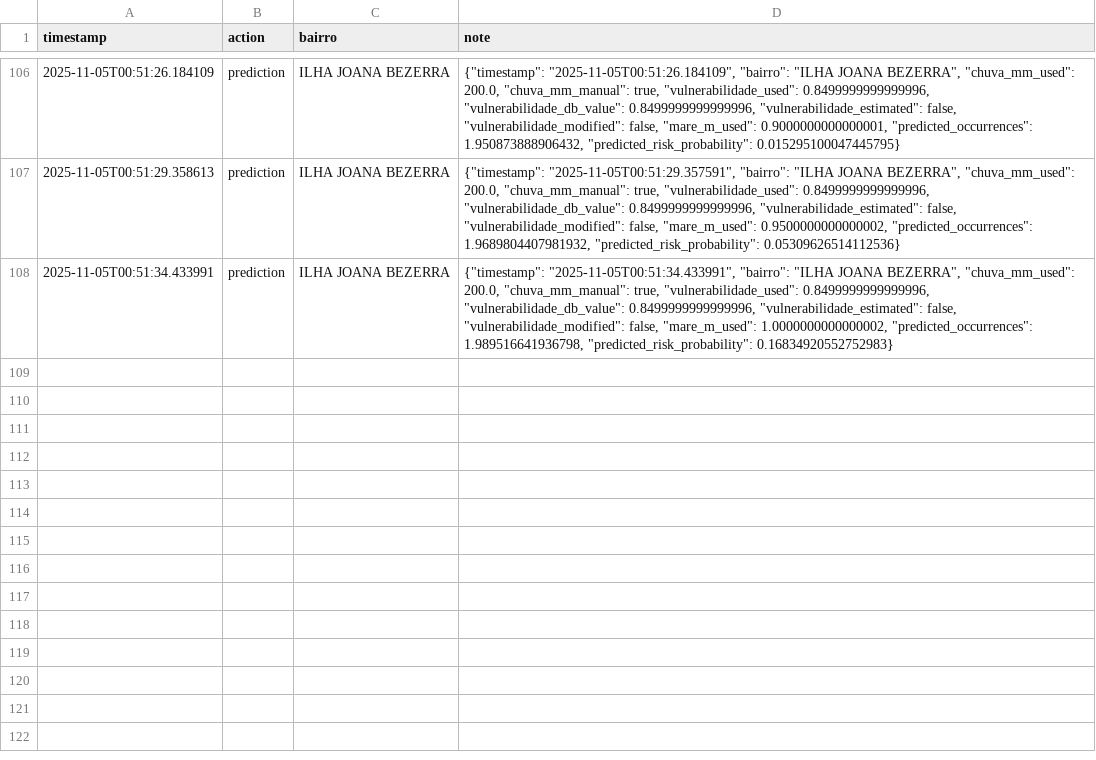
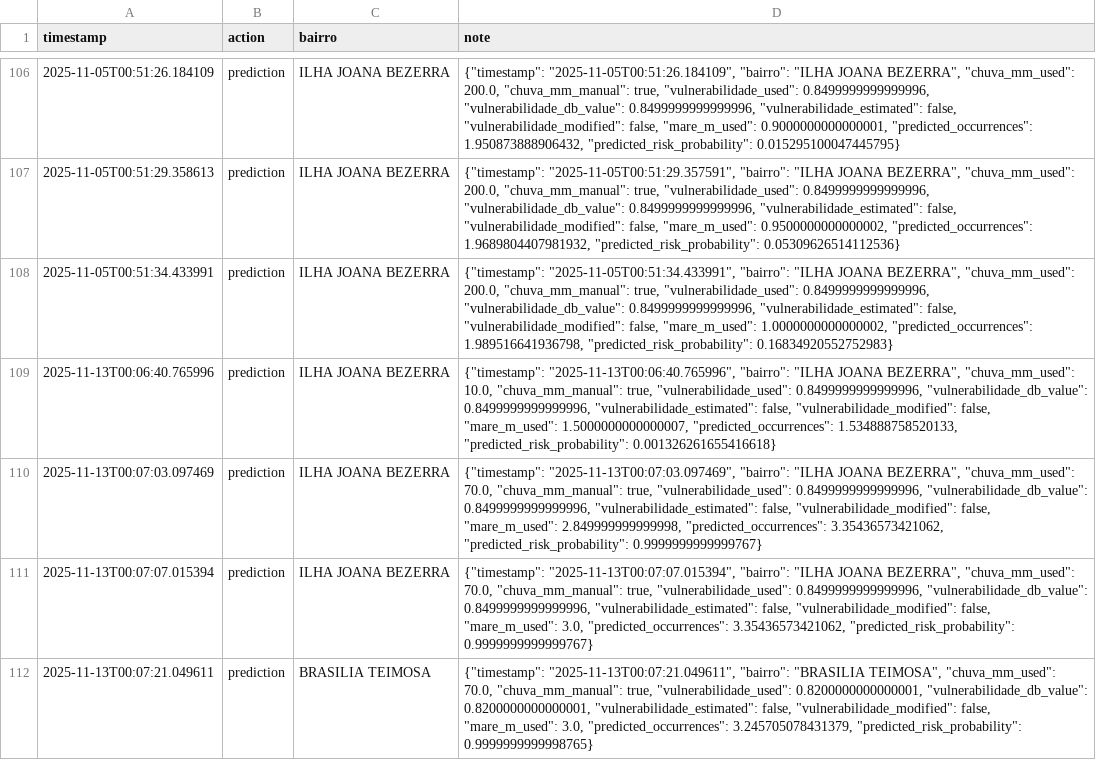
Before and after one commit to Thomazrlima/RecifeSafe, a CSV file: data/bairros/bairros_audit.csv, drawn as a sheet; only a part is shown, gaps mark what is left out.

```diff
--- a/data/bairros/bairros_audit.csv
+++ b/data/bairros/bairros_audit.csv
@@ -108 +108,5 @@ timestamp,action,bairro,note
 2025-11-05T00:51:34.433991,prediction,ILHA JOANA BEZERRA,"{""timestamp"": ""2025-11-05T00:51:34.433991"", ""bairro"": ""ILHA JOANA BEZERRA"", ""chuva_mm_used"": 200.0, ""chuva_mm_manual"": true, ""vulnerabilidade_used"": 0.8499999999999996, ""vulnerabilidade_db_value"": 0.8499999999999996, ""vulnerabilidade_estimated"": false, ""vulnerabilidade_modified"": false, ""mare_m_used"": 1.0000000000000002, ""predicted_occurrences"": 1.989516641936798, ""predicted_risk_probability"": 0.16834920552752983}"
+2025-11-13T00:06:40.765996,prediction,ILHA JOANA BEZERRA,"{""timestamp"": ""2025-11-13T00:06:40.765996"", ""bairro"": ""ILHA JOANA BEZERRA"", ""chuva_mm_used"": 10.0, ""chuva_mm_manual"": true, ""vulnerabilidade_used"": 0.8499999999999996, ""vulnerabilidade_db_value"": 0.8499999999999996, ""vulnerabilidade_estimated"": false, ""vulnerabilidade_modified"": false, ""mare_m_used"": 1.5000000000000007, ""predicted_occurrences"": 1.534888758520133, ""predicted_risk_probability"": 0.001326261655416618}"
+2025-11-13T00:07:03.097469,prediction,ILHA JOANA BEZERRA,"{""timestamp"": ""2025-11-13T00:07:03.097469"", ""bairro"": ""ILHA JOANA BEZERRA"", ""chuva_mm_used"": 70.0, ""chuva_mm_manual"": true, ""vulnerabilidade_used"": 0.8499999999999996, ""vulnerabilidade_db_value"": 0.8499999999999996, ""vulnerabilidade_estimated"": false, ""vulnerabilidade_modified"": false, ""mare_m_used"": 2.849999999999998, ""predicted_occurrences"": 3.35436573421062, ""predicted_risk_probability"": 0.9999999999999767}"
+2025-11-13T00:07:07.015394,prediction,ILHA JOANA BEZERRA,"{""timestamp"": ""2025-11-13T00:07:07.015394"", ""bairro"": ""ILHA JOANA BEZERRA"", ""chuva_mm_used"": 70.0, ""chuva_mm_manual"": true, ""vulnerabilidade_used"": 0.8499999999999996, ""vulnerabilidade_db_value"": 0.8499999999999996, ""vulnerabilidade_estimated"": false, ""vulnerabilidade_modified"": false, ""mare_m_used"": 3.0, ""predicted_occurrences"": 3.35436573421062, ""predicted_risk_probability"": 0.9999999999999767}"
+2025-11-13T00:07:21.049611,prediction,BRASILIA TEIMOSA,"{""timestamp"": ""2025-11-13T00:07:21.049611"", ""bairro"": ""BRASILIA TEIMOSA"", ""chuva_mm_used"": 70.0, ""chuva_mm_manual"": true, ""vulnerabilidade_used"": 0.8200000000000001, ""vulnerabilidade_db_value"": 0.8200000000000001, ""vulnerabilidade_estimated"": false, ""vulnerabilidade_modified"": false, ""mare_m_used"": 3.0, ""predicted_occurrences"": 3.245705078431379, ""predicted_risk_probability"": 0.9999999999998765}"
```
Also changed, not shown: 4 other files.
